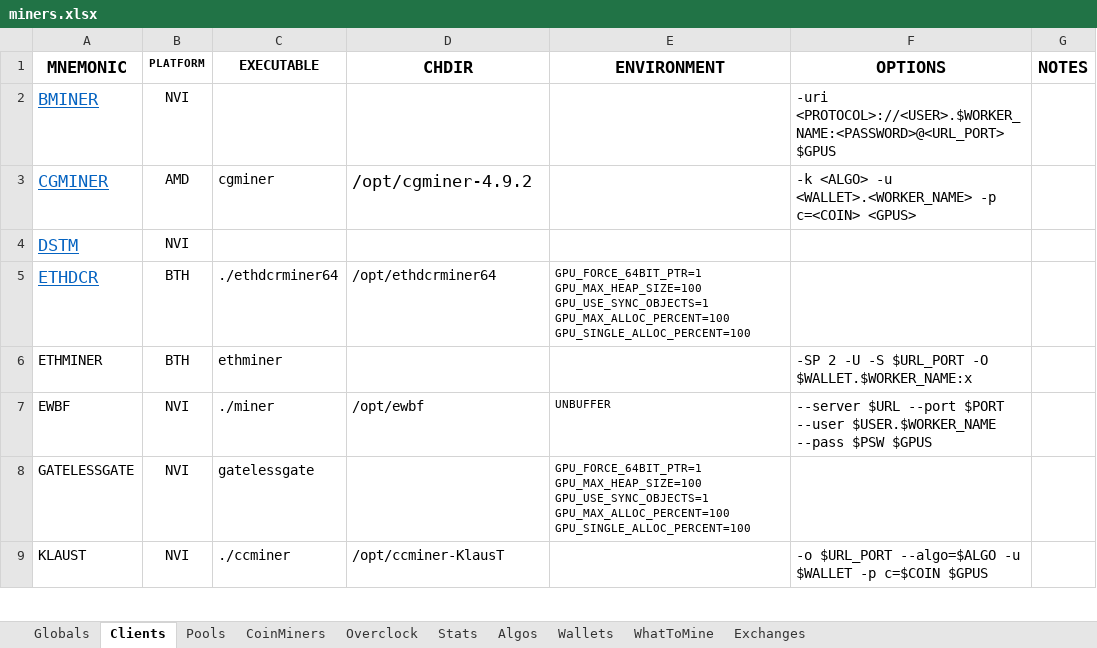
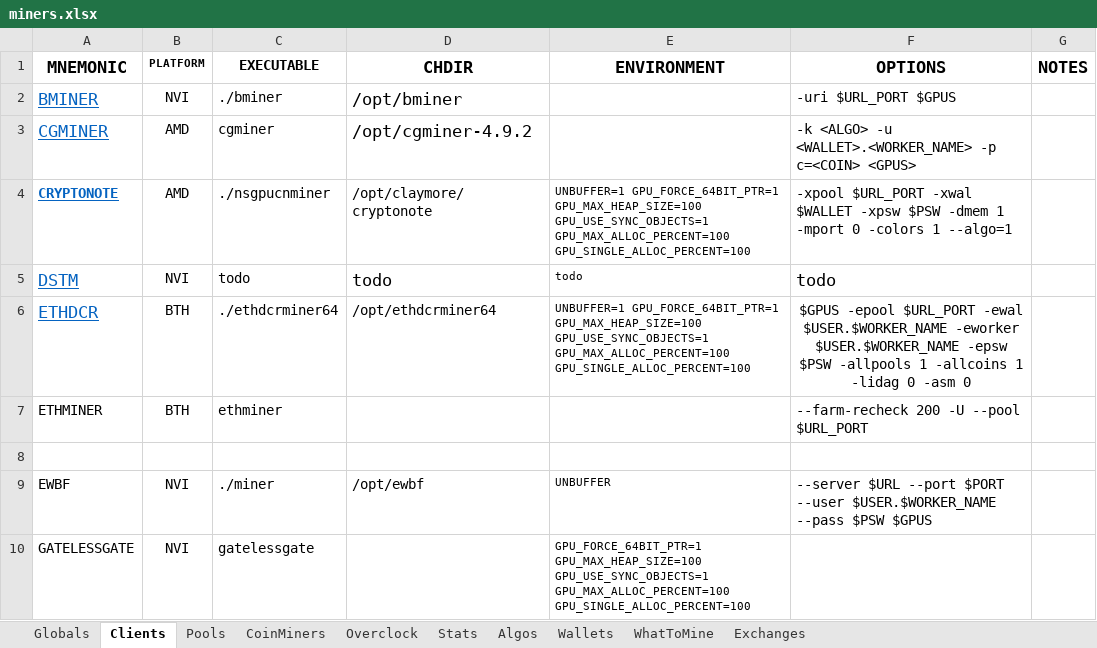
Before and after one commit to GlennWood/mining, an Excel workbook: miners.xlsx, sheet Clients, drawn as a sheet; only a part is shown; the shorter side is filled out with more unchanged rows; values as stored, in another font and other column widths than the file's, no borders; addresses are those after the commit; the diff names each change by its address in the sheet, - before the commit and + after, or states it on an @@ line.

```diff
--- a/miners.xlsx (sheet Clients)
+++ b/miners.xlsx (sheet Clients)
-C2 (EXECUTABLE): (empty)
+C2 (EXECUTABLE): ./bminer
-D2 (CHDIR): (empty)
+D2 (CHDIR): /opt/bminer
-F2 (OPTIONS): -uri <PROTOCOL>://<USER>.$WORKER_NAME:<PASSWORD>@<URL_PORT> $GPUS
+F2 (OPTIONS): -uri $URL_PORT $GPUS
+row 4: CRYPTONOTE | AMD | ./nsgpucnminer | /opt/claymore/cryptonote | UNBUFFER=1 GPU_FORCE_64BIT_PTR=1 GPU_MAX_HEAP_SIZE=100 GPU_USE_SYNC_OBJECTS=1 GPU_MAX_ALLOC_PERCENT=100 GPU_SINGLE_ALLOC_PERCENT=100 | -xpool $URL_PORT -xwal $WALLET -xpsw $PSW -dmem 1 -mport 0 -colors 1 --algo=1
-C5 (EXECUTABLE): (empty)
+C5 (EXECUTABLE): todo
-D5 (CHDIR): (empty)
+D5 (CHDIR): todo
-E5 (ENVIRONMENT): (empty)
+E5 (ENVIRONMENT): todo
-F5 (OPTIONS): (empty)
+F5 (OPTIONS): todo
-E6 (ENVIRONMENT): GPU_FORCE_64BIT_PTR=1 GPU_MAX_HEAP_SIZE=100…
+E6 (ENVIRONMENT): UNBUFFER=1 GPU_FORCE_64BIT_PTR=1 GPU_MAX_HEAP_SIZE=100…
-F6 (OPTIONS): (empty)
+F6 (OPTIONS): $GPUS -epool $URL_PORT -ewal $USER.$WORKER_NAME -eworker $USER.$WORKER_NAME -epsw $PSW -allpools 1 -allcoins 1 -lidag 0 -asm 0
-F7 (OPTIONS): -SP 2 -U -S $URL_PORT -O $WALLET.$WORKER_NAME:x
+F7 (OPTIONS): --farm-recheck 200 -U --pool $URL_PORT
+row 8: (empty)
```
Also changed, not shown: sheet Pools, sheet CoinMiners, sheet Globals, 6 other files.
